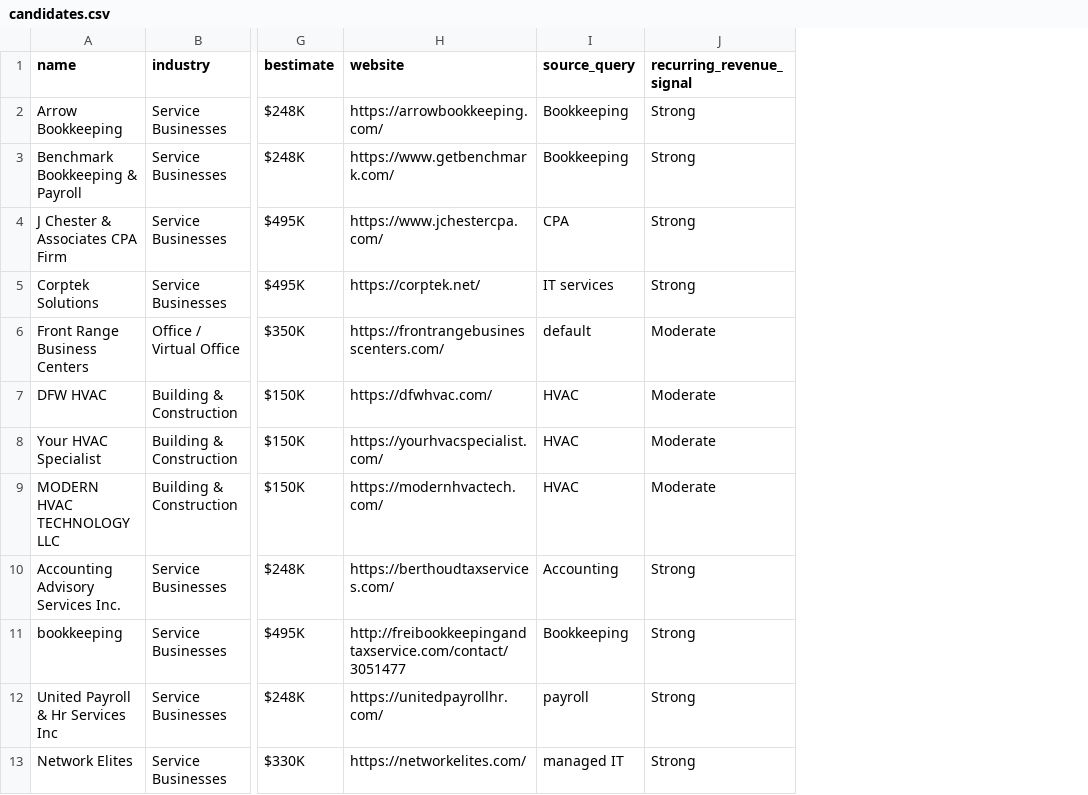
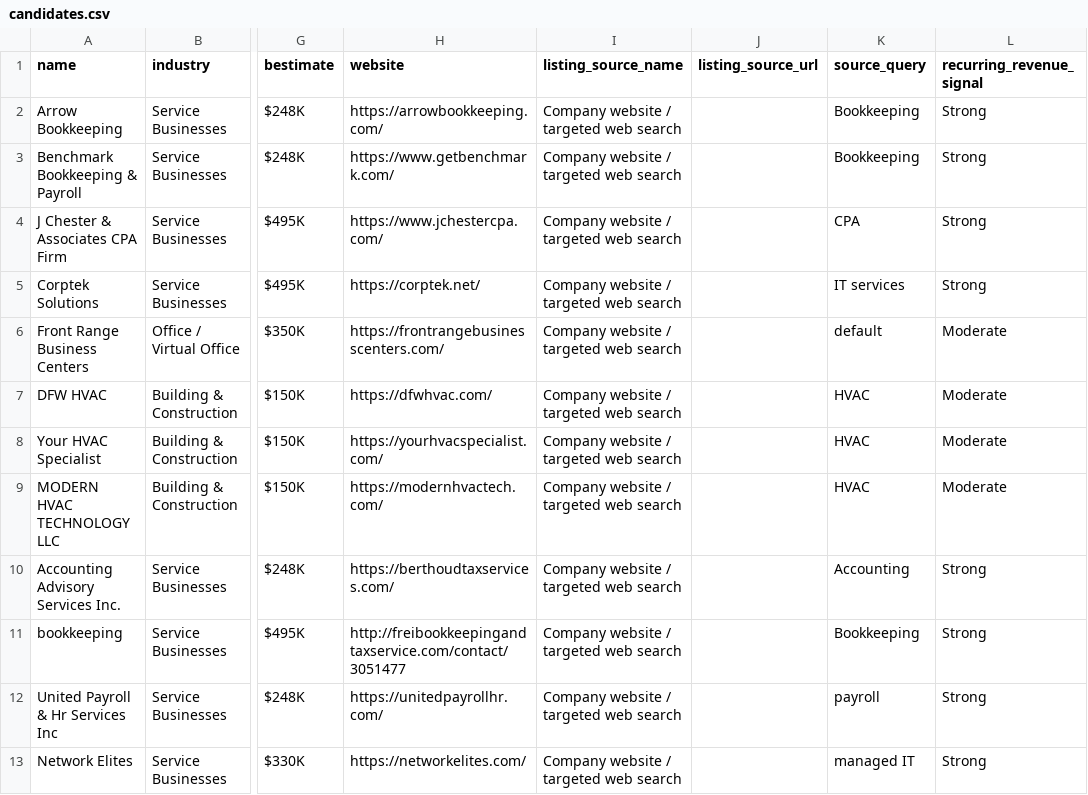
Before and after one commit to juniorcrockett23124-cmd/biz-acquisition-tracker, a CSV file: data/candidates.csv, drawn as a sheet; only a part is shown, gaps mark what is left out; the diff names each change by its address in the sheet, - before the commit and + after, or states it on an @@ line.

Commit message:
Separate listing source from company website

```diff
--- a/data/candidates.csv
+++ b/data/candidates.csv
+column I (listing_source_name), rows 2-13: all Company website / targeted web search
+column J (listing_source_url), empty
```
Also changed, not shown: 5 other files.
